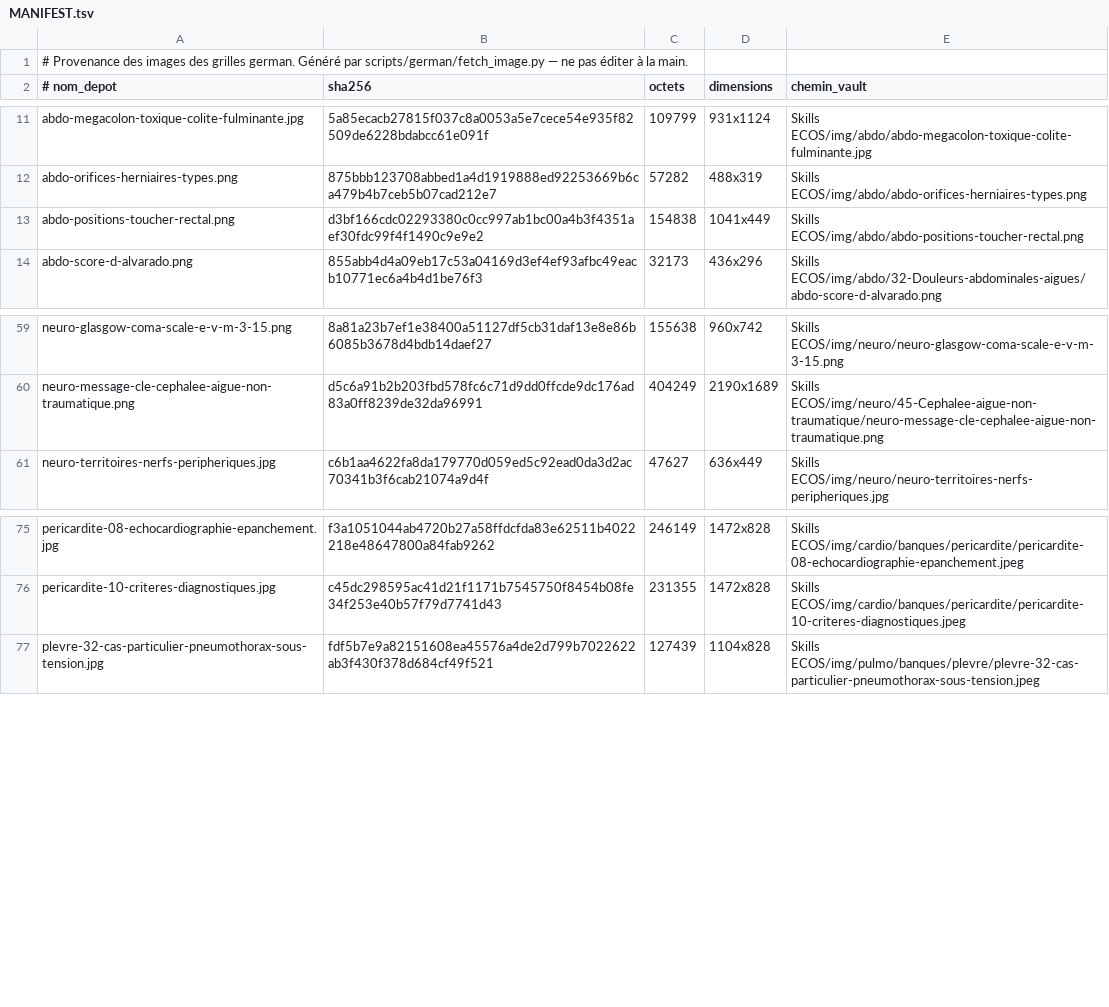
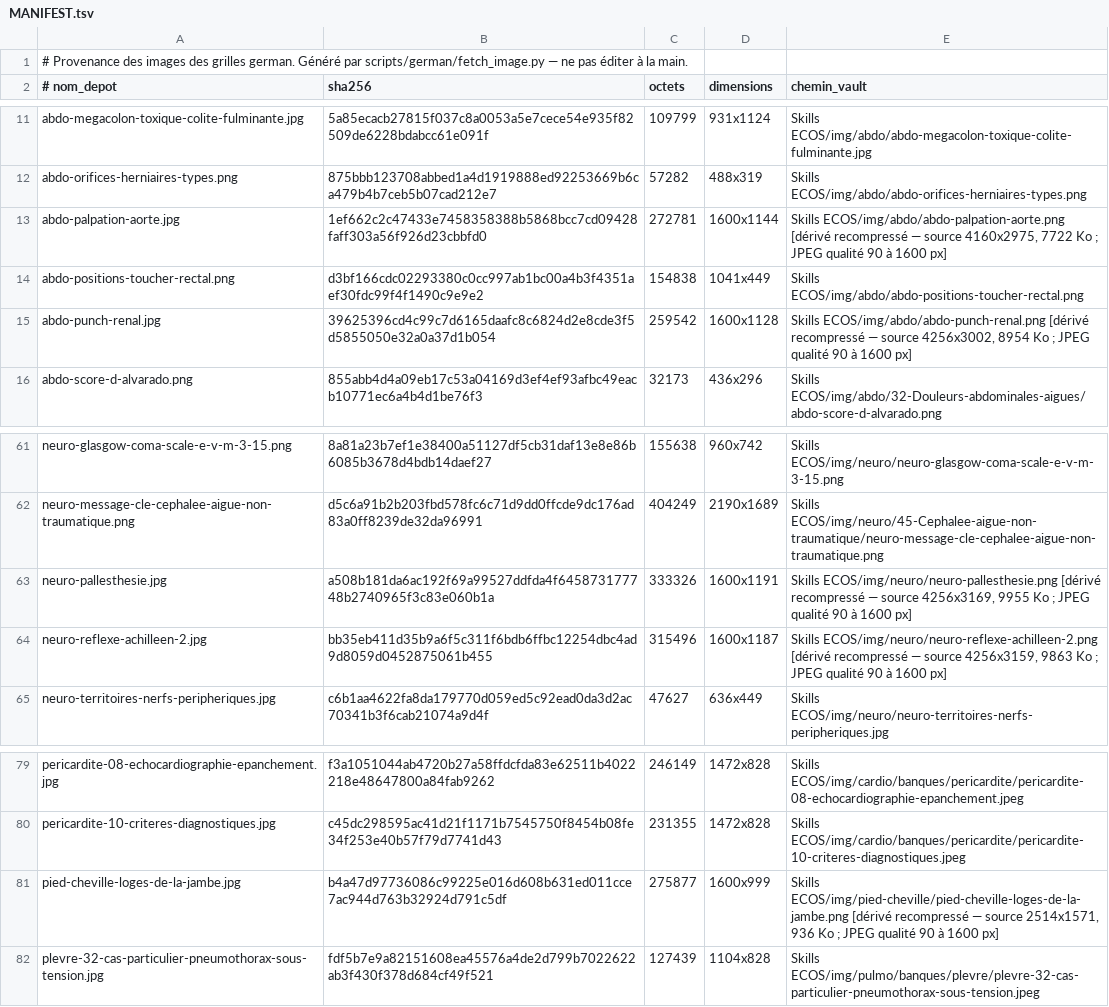
Before and after one commit to bicou86/grilles-ecos, a TSV file: cases/img/rescos/MANIFEST.tsv, drawn as a sheet; only a part is shown, gaps mark what is left out.

```diff
--- a/cases/img/rescos/MANIFEST.tsv
+++ b/cases/img/rescos/MANIFEST.tsv
@@ -12,3 +12,5 @@ abdo-megacolon-toxique-colite-fulminante.jpg	5a85ecacb27815f037c8a0053a5e7cece54
 abdo-orifices-herniaires-types.png	875bbb123708abbed1a4d1919888ed92253669b6ca479b4b7ceb5b07cad212e7	57282	488x319	Skills ECOS/img/abdo/abdo-orifices-herniaires-types.png
+abdo-palpation-aorte.jpg	1ef662c2c47433e7458358388b5868bcc7cd09428faff303a56f926d23cbbfd0	272781	1600x1144	Skills ECOS/img/abdo/abdo-palpation-aorte.png  [dérivé recompressé — source 4160x2975, 7722 Ko ; JPEG qualité 90 à 1600 px]
 abdo-positions-toucher-rectal.png	d3bf166cdc02293380c0cc997ab1bc00a4b3f4351aef30fdc99f4f1490c9e9e2	154838	1041x449	Skills ECOS/img/abdo/abdo-positions-toucher-rectal.png
+abdo-punch-renal.jpg	39625396cd4c99c7d6165daafc8c6824d2e8cde3f5d5855050e32a0a37d1b054	259542	1600x1128	Skills ECOS/img/abdo/abdo-punch-renal.png  [dérivé recompressé — source 4256x3002, 8954 Ko ; JPEG qualité 90 à 1600 px]
 abdo-score-d-alvarado.png	855abb4d4a09eb17c53a04169d3ef4ef93afbc49eacb10771ec6a4b4d1be76f3	32173	436x296	Skills ECOS/img/abdo/32-Douleurs-abdominales-aigues/abdo-score-d-alvarado.png
@@ -60,2 +62,4 @@ neuro-glasgow-coma-scale-e-v-m-3-15.png	8a81a23b7ef1e38400a51127df5cb31daf13e8e8
 neuro-message-cle-cephalee-aigue-non-traumatique.png	d5c6a91b2b203fbd578fc6c71d9dd0ffcde9dc176ad83a0ff8239de32da96991	404249	2190x1689	Skills ECOS/img/neuro/45-Cephalee-aigue-non-traumatique/neuro-message-cle-cephalee-aigue-non-traumatique.png
+neuro-pallesthesie.jpg	a508b181da6ac192f69a99527ddfda4f645873177748b2740965f3c83e060b1a	333326	1600x1191	Skills ECOS/img/neuro/neuro-pallesthesie.png  [dérivé recompressé — source 4256x3169, 9955 Ko ; JPEG qualité 90 à 1600 px]
+neuro-reflexe-achilleen-2.jpg	bb35eb411d35b9a6f5c311f6bdb6ffbc12254dbc4ad9d8059d0452875061b455	315496	1600x1187	Skills ECOS/img/neuro/neuro-reflexe-achilleen-2.png  [dérivé recompressé — source 4256x3159, 9863 Ko ; JPEG qualité 90 à 1600 px]
 neuro-territoires-nerfs-peripheriques.jpg	c6b1aa4622fa8da179770d059ed5c92ead0da3d2ac70341b3f6cab21074a9d4f	47627	636x449	Skills ECOS/img/neuro/neuro-territoires-nerfs-peripheriques.jpg
@@ -76,2 +80,3 @@ pericardite-08-echocardiographie-epanchement.jpg	f3a1051044ab4720b27a58ffdcfda83
 pericardite-10-criteres-diagnostiques.jpg	c45dc298595ac41d21f1171b7545750f8454b08fe34f253e40b57f79d7741d43	231355	1472x828	Skills ECOS/img/cardio/banques/pericardite/pericardite-10-criteres-diagnostiques.jpeg
+pied-cheville-loges-de-la-jambe.jpg	b4a47d97736086c99225e016d608b631ed011cce7ac944d763b32924d791c5df	275877	1600x999	Skills ECOS/img/pied-cheville/pied-cheville-loges-de-la-jambe.png  [dérivé recompressé — source 2514x1571, 936 Ko ; JPEG qualité 90 à 1600 px]
 plevre-32-cas-particulier-pneumothorax-sous-tension.jpg	fdf5b7e9a82151608ea45576a4de2d799b7022622ab3f430f378d684cf49f521	127439	1104x828	Skills ECOS/img/pulmo/banques/plevre/plevre-32-cas-particulier-pneumothorax-sous-tension.jpeg
```
Also changed, not shown: 11 other files.
